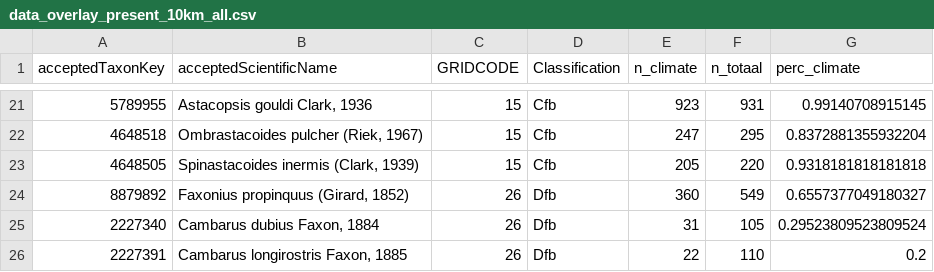
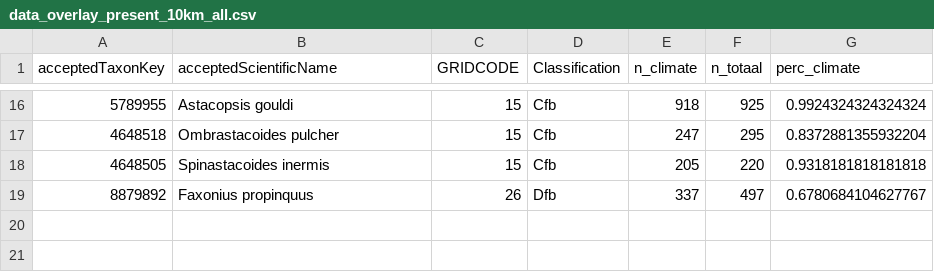
Before and after one commit to inbo/riparias-prep, a CSV file: data/output/data_overlay_present_10km_all.csv, drawn as a sheet; only a part is shown, gaps mark what is left out; the diff covers the shown part only.

```diff
--- a/data/output/data_overlay_present_10km_all.csv
+++ b/data/output/data_overlay_present_10km_all.csv
@@ -21,6 +16,4 @@ acceptedTaxonKey,acceptedScientificName,GRIDCODE,Classification,n_climate,n_tota
-5789955,"Astacopsis gouldi Clark, 1936",15,Cfb,923,931,0.99140708915145
-4648518,"Ombrastacoides pulcher (Riek, 1967)",15,Cfb,247,295,0.8372881355932204
-4648505,"Spinastacoides inermis (Clark, 1939)",15,Cfb,205,220,0.9318181818181818
-8879892,"Faxonius propinquus (Girard, 1852)",26,Dfb,360,549,0.6557377049180327
-2227340,"Cambarus dubius Faxon, 1884",26,Dfb,31,105,0.29523809523809524
-2227391,"Cambarus longirostris Faxon, 1885",26,Dfb,22,110,0.2
+5789955,Astacopsis gouldi,15,Cfb,918,925,0.9924324324324324
+4648518,Ombrastacoides pulcher,15,Cfb,247,295,0.8372881355932204
+4648505,Spinastacoides inermis,15,Cfb,205,220,0.9318181818181818
+8879892,Faxonius propinquus,26,Dfb,337,497,0.6780684104627767
```
Also changed, not shown: 1 added row, 6 removed rows and 52 edited cells elsewhere in this file, data/interim/crayfish_missing_from_gbif.csv, data/output/data_overlay_future_10km_all.csv, 2 other files.
